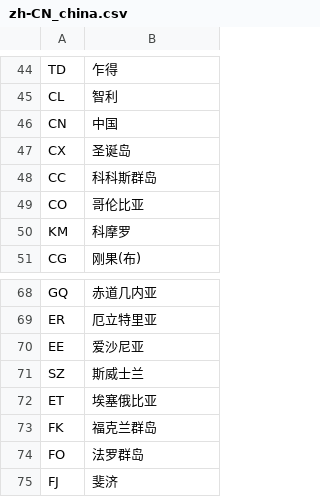
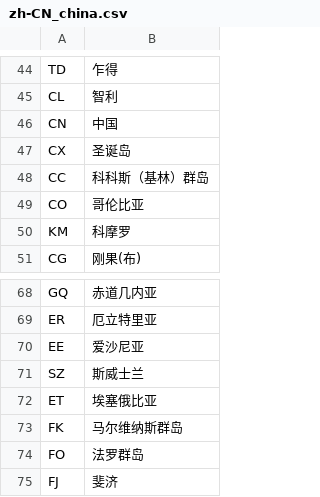
Before and after one commit to emulefanscom/ip-to-country-csv-converter, a CSV file: country_codes/zh-CN_china.csv, drawn as a sheet; only a part is shown, gaps mark what is left out.

```diff
--- a/country_codes/zh-CN_china.csv
+++ b/country_codes/zh-CN_china.csv
@@ -47,3 +47,3 @@ CN	中国
 CX	圣诞岛
-CC	科科斯群岛
+CC	科科斯（基林）群岛
 CO	哥伦比亚
@@ -72,3 +72,3 @@ SZ	斯威士兰
 ET	埃塞俄比亚
-FK	福克兰群岛
+FK	马尔维纳斯群岛
 FO	法罗群岛
```
Also changed, not shown: country_codes/en.csv, country_codes/fr.csv.
